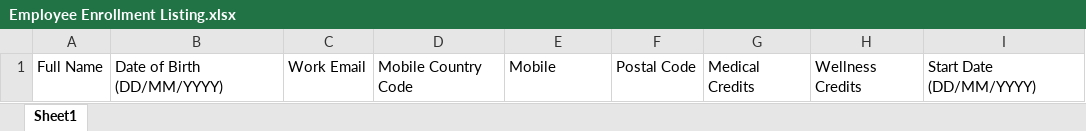
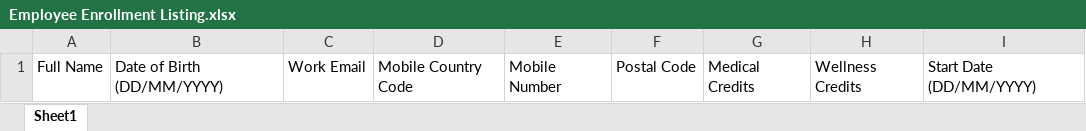
Before and after one commit to dodongerrol/medne_clone, an Excel workbook: public/excel/Employee Enrollment Listing.xlsx, sheet Sheet1, drawn as a sheet; values as stored, in another font and other column widths than the file's, no borders; the diff names each change by its address in the sheet, - before the commit and + after, or states it on an @@ line.

```diff
--- a/public/excel/Employee Enrollment Listing.xlsx (sheet Sheet1)
+++ b/public/excel/Employee Enrollment Listing.xlsx (sheet Sheet1)
-E1: Mobile
+E1: Mobile Number
```
Also changed, not shown: public/excel/Employees and Dependents.xlsx, 2 other files.
